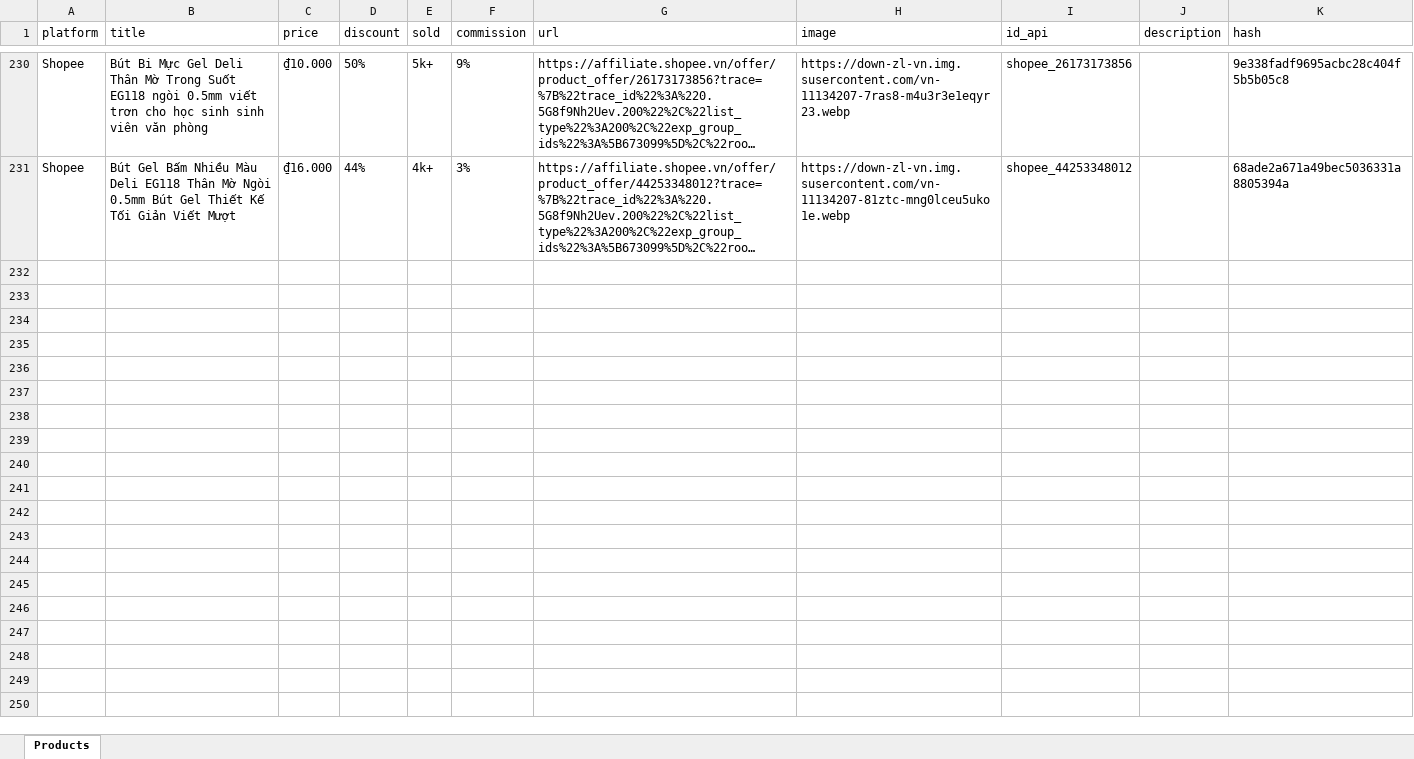
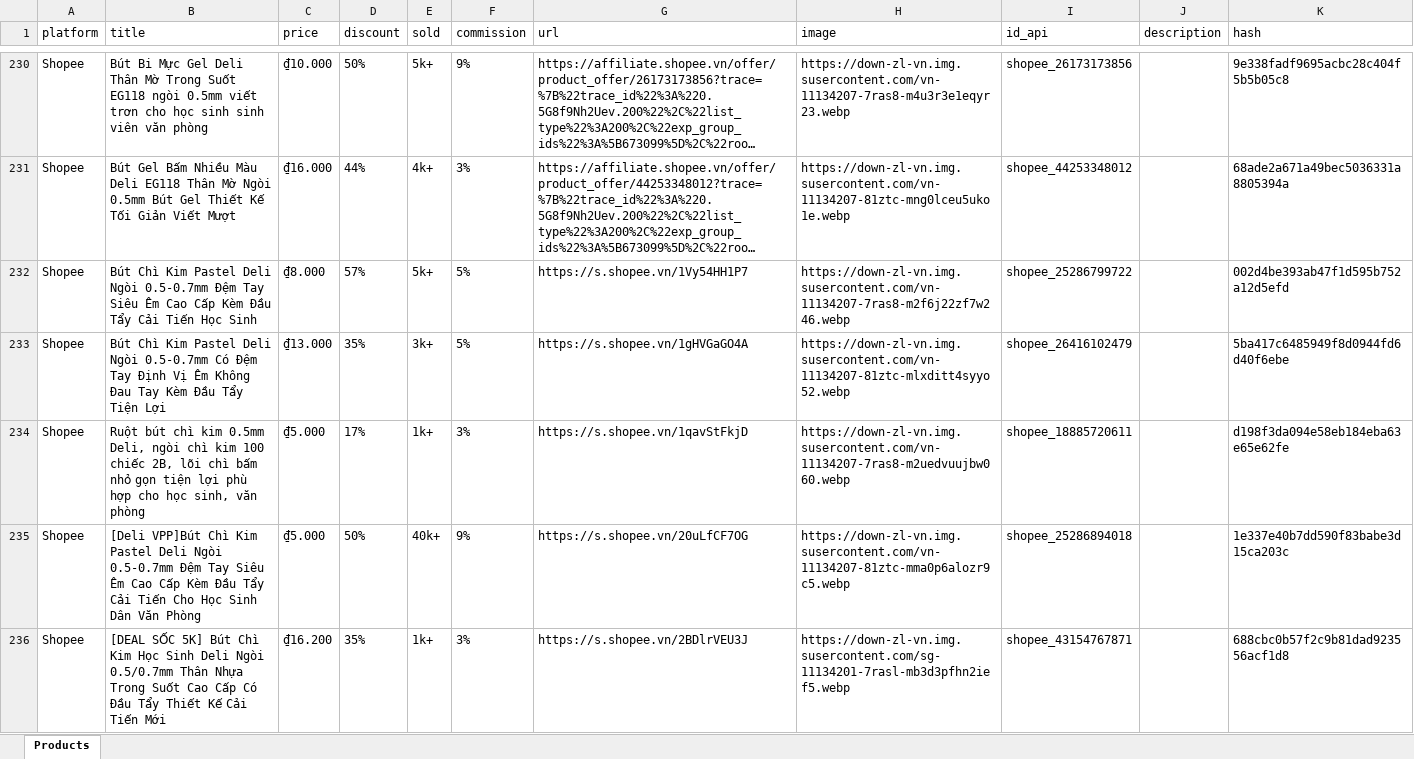
Before and after one commit to MEDIA2027/sale_shopee, an Excel workbook: products.xlsx, sheet Products, drawn as a sheet; only a part is shown, gaps mark what is left out; long unchanged cells end in …; values as stored, in another font and other column widths than the file's, no borders; the diff covers the shown part only; the diff names each change by its address in the sheet, - before the commit and + after, or states it on an @@ line.

Commit message:
Update products.xlsx

```diff
--- a/products.xlsx (sheet Products)
+++ b/products.xlsx (sheet Products)
+row 232: Shopee | Bút Chì Kim Pastel Deli Ngòi 0.5-0.7mm Đệm Tay Siêu Êm Cao Cấp Kèm Đầu Tẩy Cải Tiến Học Sinh | ₫8.000 | 57% | 5k+ | 5% | https://s.shopee.vn/1Vy54HH1P7 | https://down-zl-vn.img.susercontent.com/vn-11134207-7ras8-m2f6j22zf7w246.webp | shopee_25286799722 |  | 002d4be393ab47f1d595b752a12d5efd
+row 233: Shopee | Bút Chì Kim Pastel Deli Ngòi 0.5-0.7mm Có Đệm Tay Định Vị Êm Không Đau Tay Kèm Đầu Tẩy Tiện Lợi | ₫13.000 | 35% | 3k+ | 5% | https://s.shopee.vn/1gHVGaGO4A | https://down-zl-vn.img.susercontent.com/vn-11134207-81ztc-mlxditt4syyo52.webp | shopee_26416102479 |  | 5ba417c6485949f8d0944fd6d40f6ebe
+row 234: Shopee | Ruột bút chì kim 0.5mm Deli, ngòi chì kim 100 chiếc 2B, lõi chì bấm nhỏ gọn tiện lợi phù hợp cho học sinh, văn phòng | ₫5.000 | 17% | 1k+ | 3% | https://s.shopee.vn/1qavStFkjD | https://down-zl-vn.img.susercontent.com/vn-11134207-7ras8-m2uedvuujbw060.webp | shopee_18885720611 |  | d198f3da094e58eb184eba63e65e62fe
+row 235: Shopee | [Deli VPP]Bút Chì Kim Pastel Deli Ngòi 0.5-0.7mm Đệm Tay Siêu Êm Cao Cấp Kèm Đầu Tẩy Cải Tiến Cho Học Sinh Dân Văn Phòng | ₫5.000 | 50% | 40k+ | 9% | https://s.shopee.vn/20uLfCF7OG | https://down-zl-vn.img.susercontent.com/vn-11134207-81ztc-mma0p6alozr9c5.webp | shopee_25286894018 |  | 1e337e40b7dd590f83babe3d15ca203c
+row 236: Shopee | [DEAL SỐC 5K] Bút Chì Kim Học Sinh Deli Ngòi 0.5/0.7mm Thân Nhựa Trong Suốt Cao Cấp Có Đầu Tẩy Thiết Kế Cải Tiến Mới | ₫16.200 | 35% | 1k+ | 3% | https://s.shopee.vn/2BDlrVEU3J | https://down-zl-vn.img.susercontent.com/sg-11134201-7rasl-mb3d3pfhn2ief5.webp | shopee_43154767871 |  | 688cbc0b57f2c9b81dad923556acf1d8
```
Also changed, not shown: 71 added rows and 100 edited cells elsewhere in this sheet.
